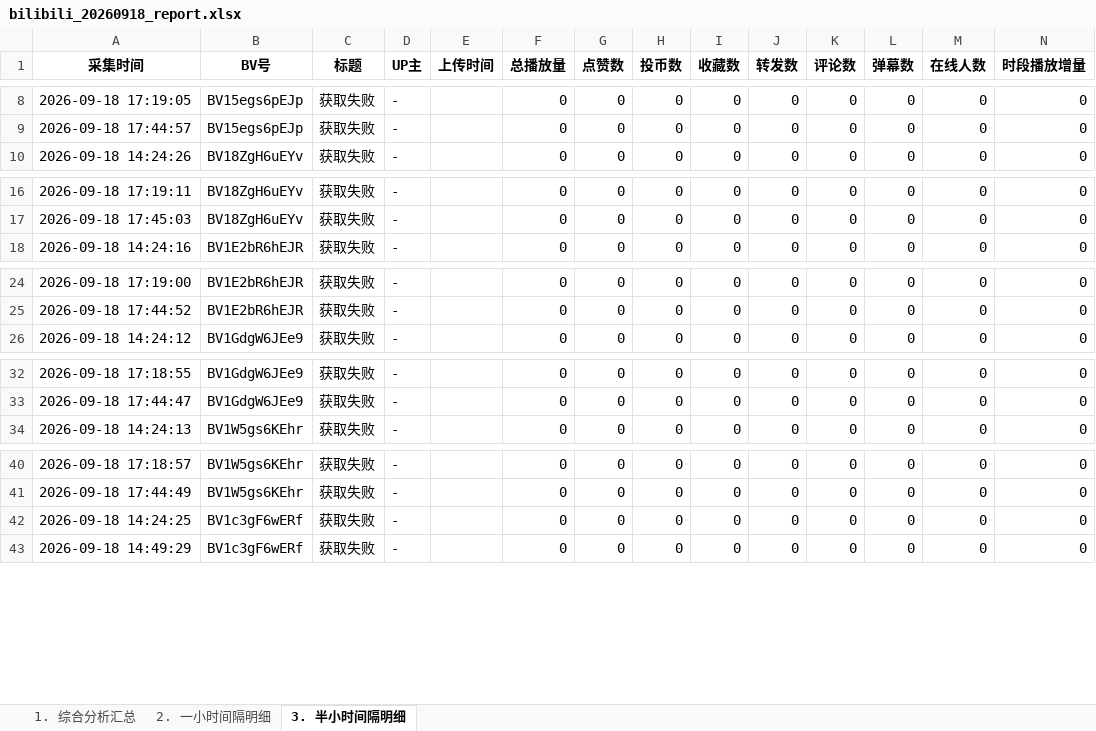
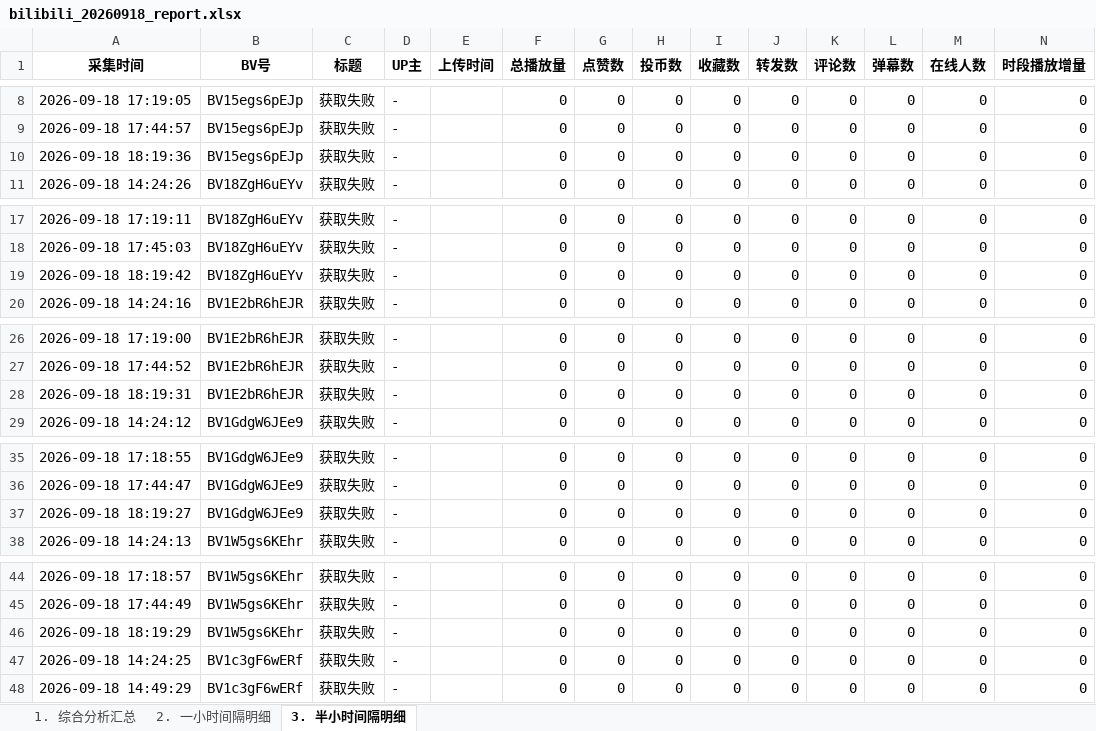
Before and after one commit to anqideng1987/bilibili-dashboard, an Excel workbook: bilibili_20260918_report.xlsx, sheet 3. 半小时间隔明细, drawn as a sheet; only a part is shown, gaps mark what is left out; values as stored, in another font and other column widths than the file's, no borders; the diff covers the shown part only; the diff names each change by its address in the sheet, - before the commit and + after, or states it on an @@ line.

```diff
--- a/bilibili_20260918_report.xlsx (sheet 3. 半小时间隔明细)
+++ b/bilibili_20260918_report.xlsx (sheet 3. 半小时间隔明细)
+row 10: 2026-09-18 18:19:36 | BV15egs6pEJp | 获取失败 | - |  | 0 | 0 | 0 | 0 | 0 | 0 | 0 | 0 | 0
+row 19: 2026-09-18 18:19:42 | BV18ZgH6uEYv | 获取失败 | - |  | 0 | 0 | 0 | 0 | 0 | 0 | 0 | 0 | 0
+row 28: 2026-09-18 18:19:31 | BV1E2bR6hEJR | 获取失败 | - |  | 0 | 0 | 0 | 0 | 0 | 0 | 0 | 0 | 0
+row 37: 2026-09-18 18:19:27 | BV1GdgW6JEe9 | 获取失败 | - |  | 0 | 0 | 0 | 0 | 0 | 0 | 0 | 0 | 0
+row 46: 2026-09-18 18:19:29 | BV1W5gs6KEhr | 获取失败 | - |  | 0 | 0 | 0 | 0 | 0 | 0 | 0 | 0 | 0
```
Also changed, not shown: 7 added rows elsewhere in this sheet, sheet 2. 一小时间隔明细.
